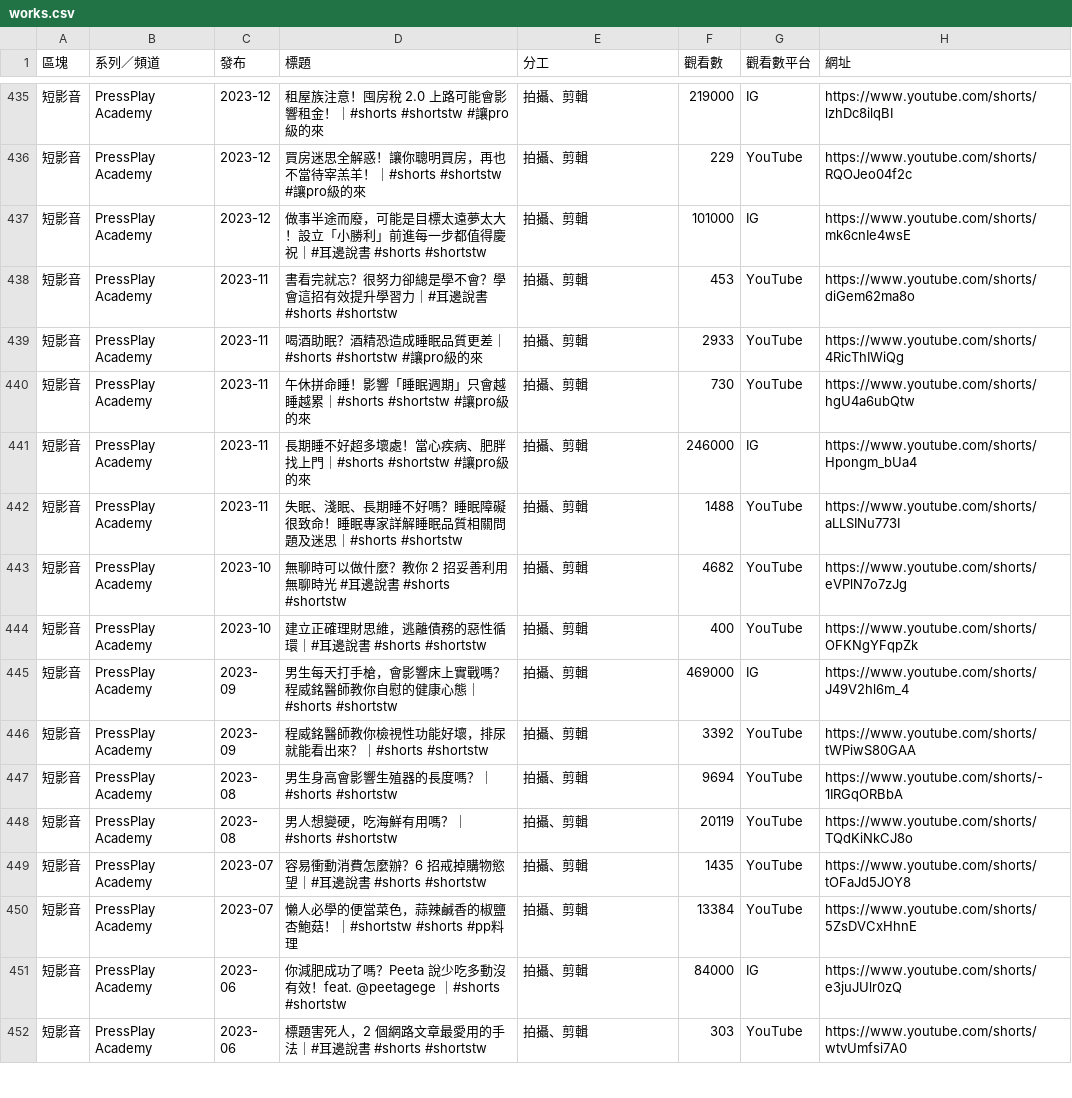
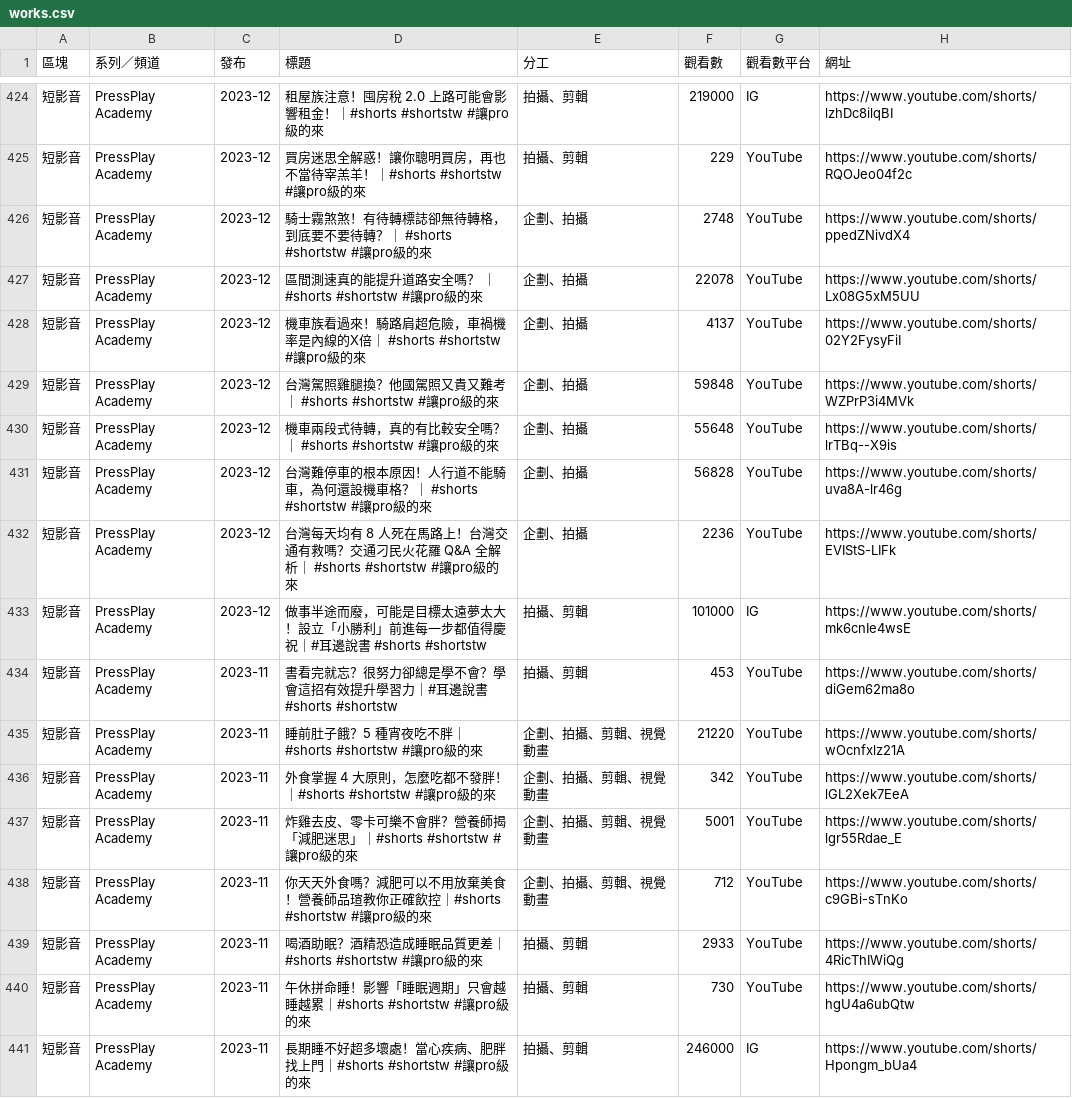
Before and after one commit to burgerhzz/burger-film-studio, a CSV file: site/works.csv, drawn as a sheet; only a part is shown, gaps mark what is left out; the shorter side is filled out with more unchanged rows; the diff covers the shown part only.

```diff
--- a/site/works.csv
+++ b/site/works.csv
@@ -436,4 +425,15 @@
 短影音,PressPlay Academy,2023-12,買房迷思全解惑！讓你聰明買房，再也不當待宰羔羊！｜#shorts #shortstw #讓pro級的來,拍攝、剪輯,229,YouTube,https://www.youtube.com/shorts/RQOJeo04f2c
+短影音,PressPlay Academy,2023-12,騎士霧煞煞！有待轉標誌卻無待轉格，到底要不要待轉？｜ #shorts #shortstw #讓pro級的來,企劃、拍攝,2748,YouTube,https://www.youtube.com/shorts/ppedZNivdX4
+短影音,PressPlay Academy,2023-12,區間測速真的能提升道路安全嗎？ ｜ #shorts #shortstw #讓pro級的來,企劃、拍攝,22078,YouTube,https://www.youtube.com/shorts/Lx08G5xM5UU
+短影音,PressPlay Academy,2023-12,機車族看過來！騎路肩超危險，車禍機率是內線的X倍｜ #shorts #shortstw #讓pro級的來,企劃、拍攝,4137,YouTube,https://www.youtube.com/shorts/02Y2FysyFiI
+短影音,PressPlay Academy,2023-12,台灣駕照雞腿換？他國駕照又貴又難考｜ #shorts #shortstw #讓pro級的來,企劃、拍攝,59848,YouTube,https://www.youtube.com/shorts/WZPrP3i4MVk
+短影音,PressPlay Academy,2023-12,機車兩段式待轉，真的有比較安全嗎？｜ #shorts #shortstw #讓pro級的來,企劃、拍攝,55648,YouTube,https://www.youtube.com/shorts/lrTBq--X9is
+短影音,PressPlay Academy,2023-12,台灣難停車的根本原因！人行道不能騎車，為何還設機車格？｜ #shorts #shortstw #讓pro級的來,企劃、拍攝,56828,YouTube,https://www.youtube.com/shorts/uva8A-lr46g
+短影音,PressPlay Academy,2023-12,台灣每天均有 8 人死在馬路上！台灣交通有救嗎？交通刁民火花羅 Q&A 全解析｜ #shorts #shortstw #讓pro級的來,企劃、拍攝,2236,YouTube,https://www.youtube.com/shorts/EVIStS-LIFk
 短影音,PressPlay Academy,2023-12,做事半途而廢，可能是目標太遠夢太大！設立「小勝利」前進每一步都值得慶祝｜#耳邊說書 #shorts #shortstw,拍攝、剪輯,101000,IG,https://www.youtube.com/shorts/mk6cnIe4wsE
 短影音,PressPlay Academy,2023-11,書看完就忘？很努力卻總是學不會？學會這招有效提升學習力｜#耳邊說書 #shorts #shortstw,拍攝、剪輯,453,YouTube,https://www.youtube.com/shorts/diGem62ma8o
+短影音,PressPlay Academy,2023-11,睡前肚子餓？5 種宵夜吃不胖｜ #shorts #shortstw #讓pro級的來,企劃、拍攝、剪輯、視覺動畫,21220,YouTube,https://www.youtube.com/shorts/wOcnfxlz21A
+短影音,PressPlay Academy,2023-11,外食掌握 4 大原則，怎麼吃都不發胖！ ｜#shorts #shortstw #讓pro級的來,企劃、拍攝、剪輯、視覺動畫,342,YouTube,https://www.youtube.com/shorts/lGL2Xek7EeA
+短影音,PressPlay Academy,2023-11,炸雞去皮、零卡可樂不會胖？營養師揭「減肥迷思」｜#shorts #shortstw #讓pro級的來,企劃、拍攝、剪輯、視覺動畫,5001,YouTube,https://www.youtube.com/shorts/lgr55Rdae_E
+短影音,PressPlay Academy,2023-11,你天天外食嗎？減肥可以不用放棄美食！營養師品瑄教你正確飲控｜#shorts #shortstw #讓pro級的來,企劃、拍攝、剪輯、視覺動畫,712,YouTube,https://www.youtube.com/shorts/c9GBi-sTnKo
 短影音,PressPlay Academy,2023-11,喝酒助眠？酒精恐造成睡眠品質更差｜#shorts #shortstw #讓pro級的來,拍攝、剪輯,2933,YouTube,https://www.youtube.com/shorts/4RicThIWiQg
```
Also changed, not shown: 11 removed rows elsewhere in this file, 10 other files.
